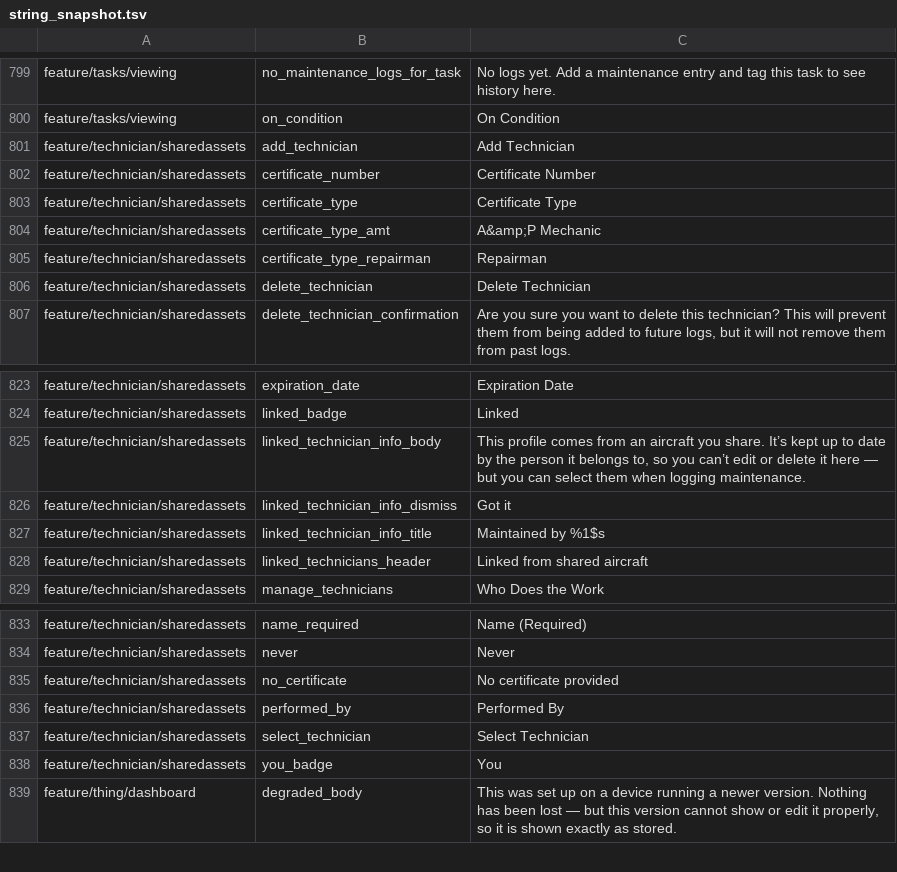
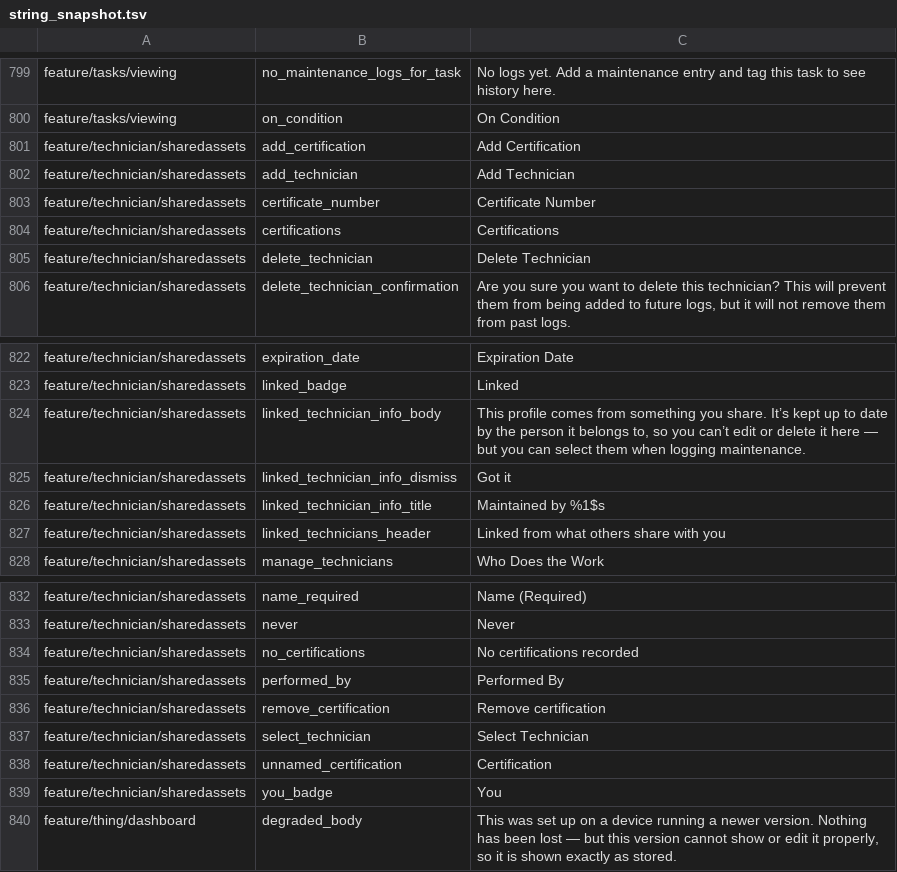
Before and after one commit to fz172/squawkit, a TSV file: core/template/src/androidHostTest/resources/string_snapshot.tsv, drawn as a sheet; only a part is shown, gaps mark what is left out.

Commit message:
Derive technician roles from the certifications they hold (#684)
`Technician` was aviation-shaped in the proto, not only in its words: `cert_type`,
`cert_number`, `cert_expiration` and a `CertificateType` enum whose values are FAA
certificates. `capabilities.technician_certificates` gated those, which works while every
Thing is an airplane and stops working the moment an account holds two templates — a
capability is read from a Thing's template, and the technician roster is account-scoped.
On an account with an airplane and a house, "show certificate fields?" has no single
answer.

A technician now carries `repeated Certification`, and roles are derived from the
certification types present rather than asked for. The credential already says which
domain it belongs to, so a role picker would ask the user to state what they are about to
demonstrate. Multi-role falls out for free: two certifications means two roles on one
contact, which matters because the app already ships duplicate detection that a
record-per-domain model would feed.

`Certification.type` is a template-declared string key, never an enum — the same trap
`ComponentType` already identified. Each preset declares what it recognises: the two FAA
certificates for airplane, ASE for automotive, ABYC for boat, and four trades for home.
`CertificateType` is frozen alongside `ComponentType` and retained only for the
transitional read.

`technician_certificates` is removed rather than reworked (field 5 reserved). A template
declaring no `certifications` says the same thing where the scope is right, so every
preset bumps a version to drop it.

Nothing migrates. `resolvedCertifications()` derives the pre-#684 certificate on read:
every record carrying fields 3-7 was written when airplane was the only preset, so the set
is closed and the key is implied — the argument that let `Thing.template_id` be dropped.
A save then writes only the list, because two answers to one question that nothing keeps
in step is what the repeated field replaced.

Also: merges union the certifications rather than keeping only the keeper's, the export
renders every credential a person holds instead of the first, and two aviation strings on
the account-scoped roster screen go neutral.

```diff
--- a/core/template/src/androidHostTest/resources/string_snapshot.tsv
+++ b/core/template/src/androidHostTest/resources/string_snapshot.tsv
@@ -800,7 +800,6 @@ feature/tasks/viewing	no_maintenance_logs_for_task	No logs yet. Add a maintenanc
 feature/tasks/viewing	on_condition	On Condition
+feature/technician/sharedassets	add_certification	Add Certification
 feature/technician/sharedassets	add_technician	Add Technician
 feature/technician/sharedassets	certificate_number	Certificate Number
-feature/technician/sharedassets	certificate_type	Certificate Type
-feature/technician/sharedassets	certificate_type_amt	A&amp;P Mechanic
-feature/technician/sharedassets	certificate_type_repairman	Repairman
+feature/technician/sharedassets	certifications	Certifications
 feature/technician/sharedassets	delete_technician	Delete Technician
@@ -824,6 +823,6 @@ feature/technician/sharedassets	expiration_date	Expiration Date
 feature/technician/sharedassets	linked_badge	Linked
-feature/technician/sharedassets	linked_technician_info_body	This profile comes from an aircraft you share. It’s kept up to date by the person it belongs to, so you can’t edit or delete it here — but you can select them when logging maintenance.
+feature/technician/sharedassets	linked_technician_info_body	This profile comes from something you share. It’s kept up to date by the person it belongs to, so you can’t edit or delete it here — but you can select them when logging maintenance.
 feature/technician/sharedassets	linked_technician_info_dismiss	Got it
 feature/technician/sharedassets	linked_technician_info_title	Maintained by %1$s
-feature/technician/sharedassets	linked_technicians_header	Linked from shared aircraft
+feature/technician/sharedassets	linked_technicians_header	Linked from what others share with you
 feature/technician/sharedassets	manage_technicians	Who Does the Work
@@ -834,5 +833,7 @@ feature/technician/sharedassets	name_required	Name (Required)
 feature/technician/sharedassets	never	Never
-feature/technician/sharedassets	no_certificate	No certificate provided
+feature/technician/sharedassets	no_certifications	No certifications recorded
 feature/technician/sharedassets	performed_by	Performed By
+feature/technician/sharedassets	remove_certification	Remove certification
 feature/technician/sharedassets	select_technician	Select Technician
+feature/technician/sharedassets	unnamed_certification	Certification
 feature/technician/sharedassets	you_badge	You
```
Also changed, not shown: 57 other files.
